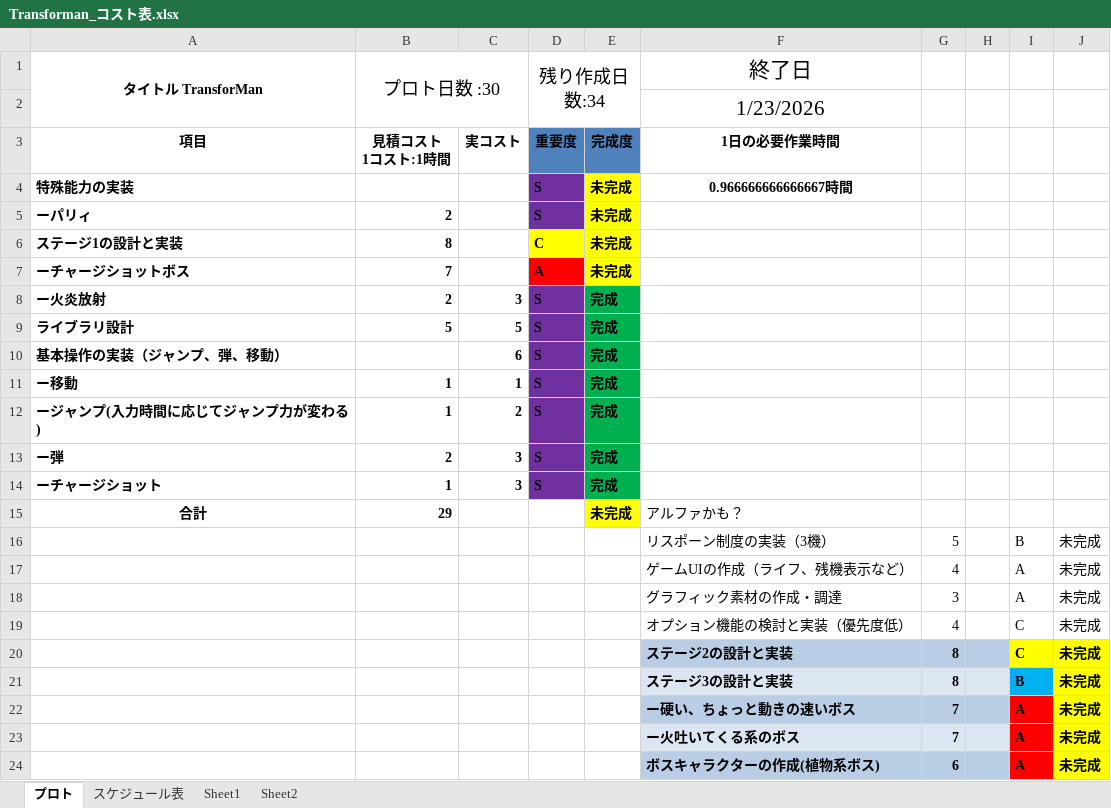
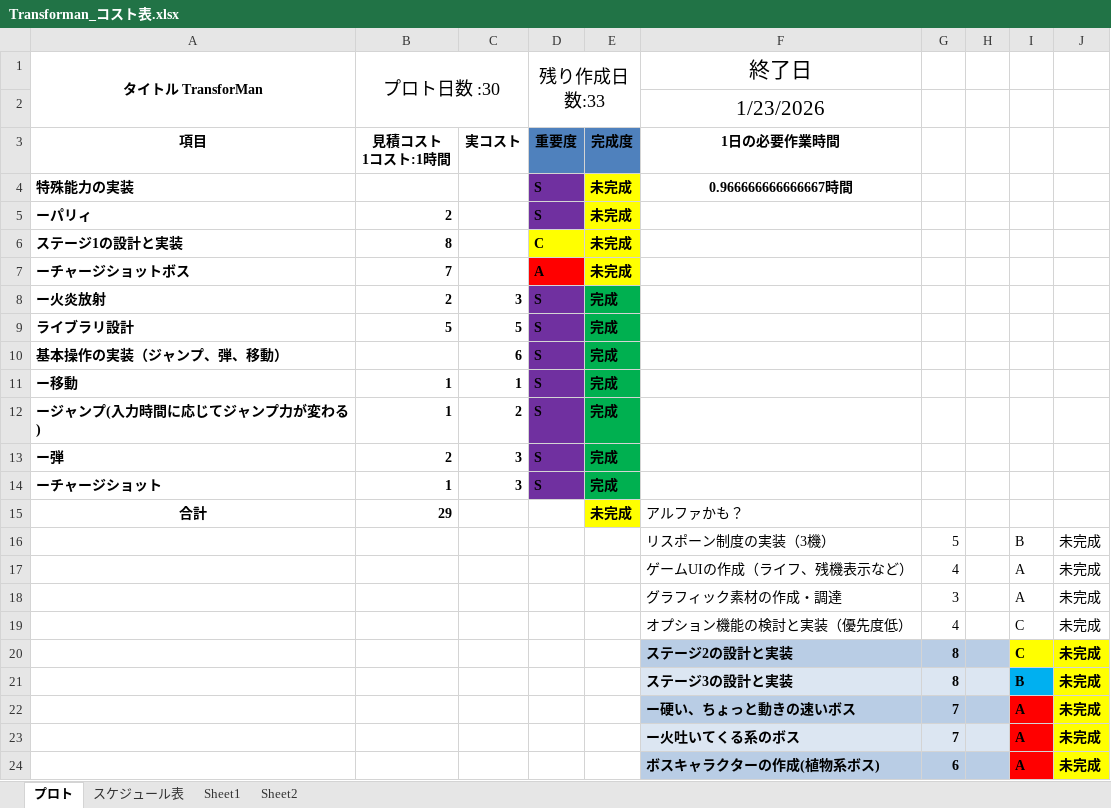
Before and after one commit to 13ko13/Transforman, an Excel workbook: Transforman_コスト表.xlsx, sheet プロト, drawn as a sheet; values as stored, in another font and other column widths than the file's, no borders; table styles not drawn; the diff names each change by its address in the sheet, - before the commit and + after, or states it on an @@ line.

```diff
--- a/Transforman_コスト表.xlsx (sheet プロト)
+++ b/Transforman_コスト表.xlsx (sheet プロト)
-D1: 残り作成日数:34
+D1: 残り作成日数:33
```
Also changed, not shown: sheet Sheet2, 3 other files.
